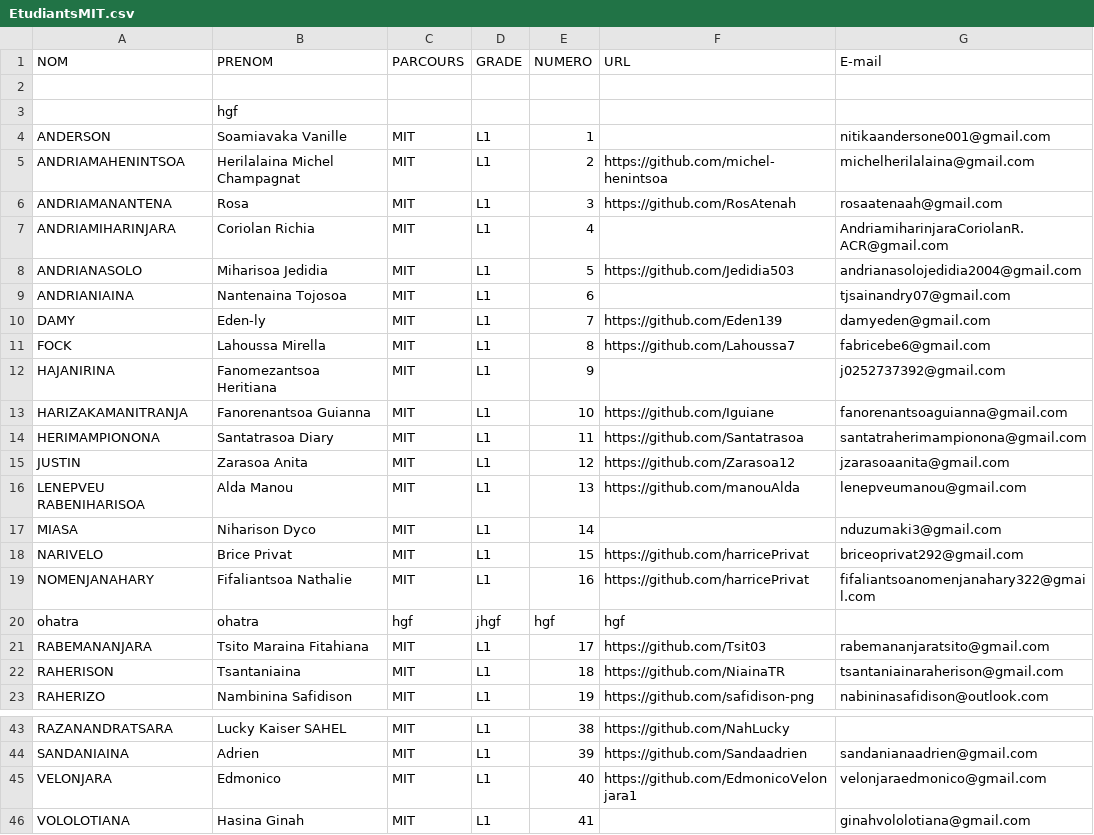
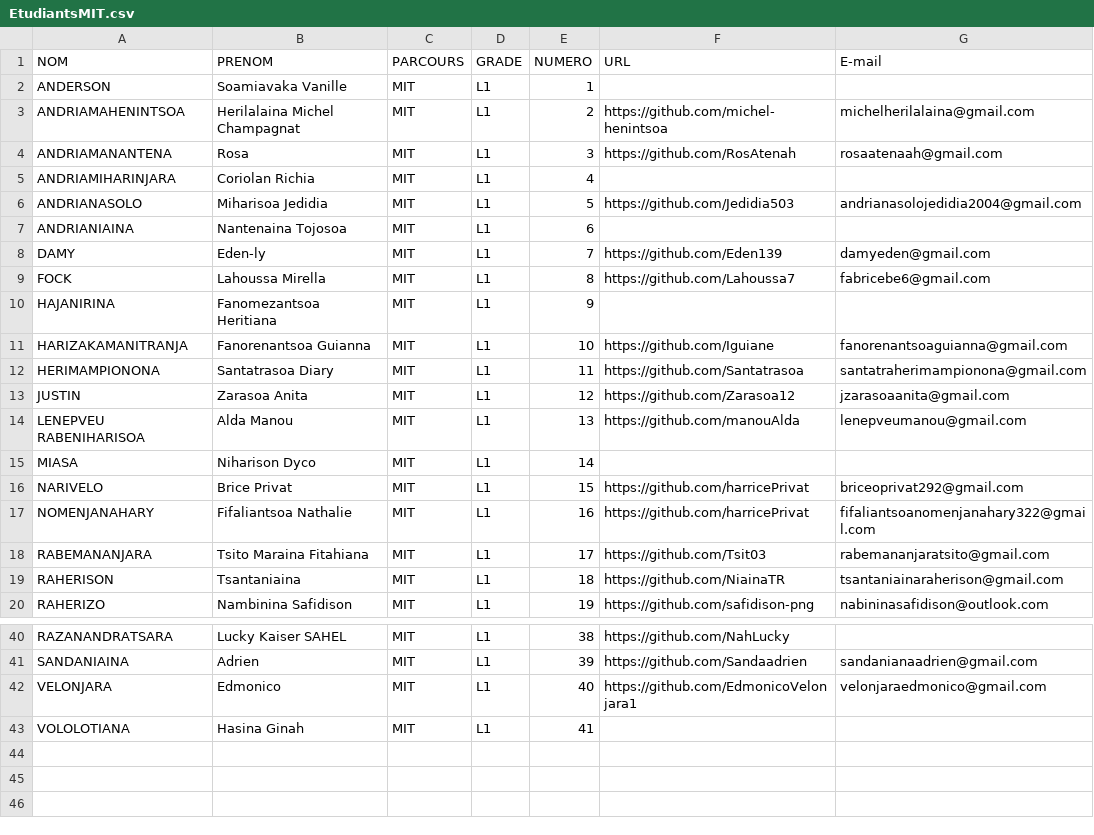
Before and after one commit to Tsanta04/TsantaMIT, a CSV file: exoInfoFichier/EtudiantsMIT.csv, drawn as a sheet; only a part is shown, gaps mark what is left out; the diff covers the shown part only.

Commit message:
Devoir sur des informations PC/Etudiants

```diff
--- a/exoInfoFichier/EtudiantsMIT.csv
+++ b/exoInfoFichier/EtudiantsMIT.csv
@@ -1,13 +1,11 @@
 NOM,PRENOM,PARCOURS,GRADE,NUMERO,URL,E-mail
-
-,hgf
-ANDERSON,Soamiavaka Vanille,MIT,L1,1,,nitikaandersone001@gmail.com
+ANDERSON,Soamiavaka Vanille,MIT,L1,1,,
 ANDRIAMAHENINTSOA,Herilalaina Michel Champagnat,MIT,L1,2,https://github.com/michel-henintsoa,michelherilalaina@gmail.com
 ANDRIAMANANTENA,Rosa,MIT,L1,3,https://github.com/RosAtenah,rosaatenaah@gmail.com
-ANDRIAMIHARINJARA,Coriolan Richia,MIT,L1,4,,AndriamiharinjaraCoriolanR.ACR@gmail.com
+ANDRIAMIHARINJARA,Coriolan Richia,MIT,L1,4,,
 ANDRIANASOLO,Miharisoa Jedidia,MIT,L1,5,https://github.com/Jedidia503,andrianasolojedidia2004@gmail.com
-ANDRIANIAINA,Nantenaina Tojosoa,MIT,L1,6,,tjsainandry07@gmail.com
+ANDRIANIAINA,Nantenaina Tojosoa,MIT,L1,6,,
 DAMY,Eden-ly,MIT,L1,7,https://github.com/Eden139,damyeden@gmail.com
 FOCK,Lahoussa Mirella,MIT,L1,8,https://github.com/Lahoussa7,fabricebe6@gmail.com
-HAJANIRINA,Fanomezantsoa Heritiana,MIT,L1,9,,j0252737392@gmail.com
+HAJANIRINA,Fanomezantsoa Heritiana,MIT,L1,9,,
 HARIZAKAMANITRANJA,Fanorenantsoa Guianna,MIT,L1,10,https://github.com/Iguiane,fanorenantsoaguianna@gmail.com
@@ -16,6 +14,5 @@ JUSTIN,Zarasoa Anita,MIT,L1,12,https://github.com/Zarasoa12,jzarasoaanita@gmail.
 LENEPVEU RABENIHARISOA,Alda Manou,MIT,L1,13,https://github.com/manouAlda,lenepveumanou@gmail.com
-MIASA,Niharison Dyco,MIT,L1,14,,nduzumaki3@gmail.com
+MIASA,Niharison Dyco,MIT,L1,14,,
 NARIVELO,Brice Privat,MIT,L1,15,https://github.com/harricePrivat,briceoprivat292@gmail.com
 NOMENJANAHARY,Fifaliantsoa Nathalie,MIT,L1,16,https://github.com/harricePrivat,fifaliantsoanomenjanahary322@gmail.com
-ohatra,ohatra,hgf,jhgf,hgf,hgf
 RABEMANANJARA,Tsito Maraina Fitahiana,MIT,L1,17,https://github.com/Tsit03,rabemananjaratsito@gmail.com
@@ -45,2 +42,2 @@ SANDANIAINA,Adrien,MIT,L1,39,https://github.com/Sandaadrien,sandanianaadrien@gma
 VELONJARA,Edmonico,MIT,L1,40,https://github.com/EdmonicoVelonjara1,velonjaraedmonico@gmail.com
-VOLOLOTIANA,Hasina Ginah,MIT,L1,41,,ginahvololotiana@gmail.com
+VOLOLOTIANA,Hasina Ginah,MIT,L1,41,,
```
Also changed, not shown: 6 edited cells elsewhere in this file, exoInfoFichier/PcMIT.csv, 23 other files.
